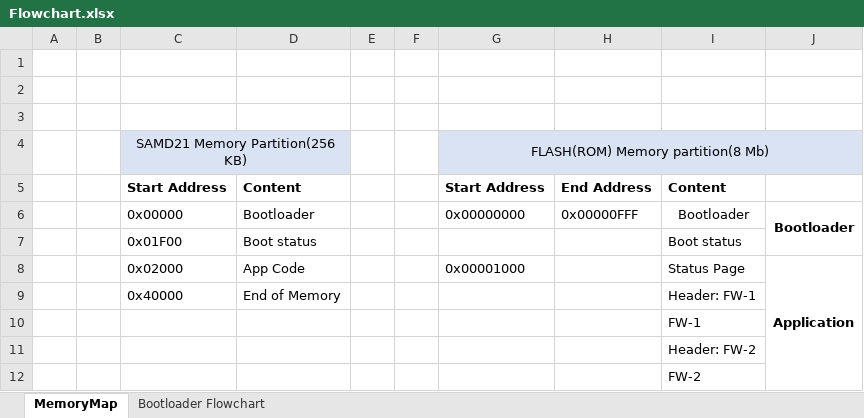
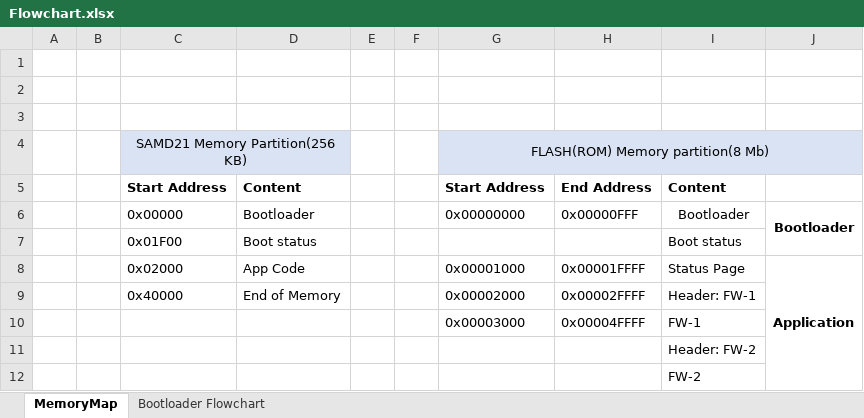
Before and after one commit to versi786/SAMW25-DoorLock, an Excel workbook: doc/Flowchart.xlsx, sheet MemoryMap, drawn as a sheet; values as stored, in another font and other column widths than the file's, no borders; removed rows and columns are numbered as before the commit, all else as after; the diff names each change by its address in the sheet, - before the commit and + after, or states it on an @@ line.

```diff
--- a/doc/Flowchart.xlsx (sheet MemoryMap)
+++ b/doc/Flowchart.xlsx (sheet MemoryMap)
-H8: (empty)
+H8: 0x00001FFFF
-G9: (empty)
+G9: 0x00002000
-H9: (empty)
+H9: 0x00002FFFF
-row 10:  |  |  |  |  |  |  |  | FW-1
+row 10:  |  |  |  |  |  | 0x00003000 | 0x00004FFFF | FW-1
```
Also changed, not shown: 22 other files.
